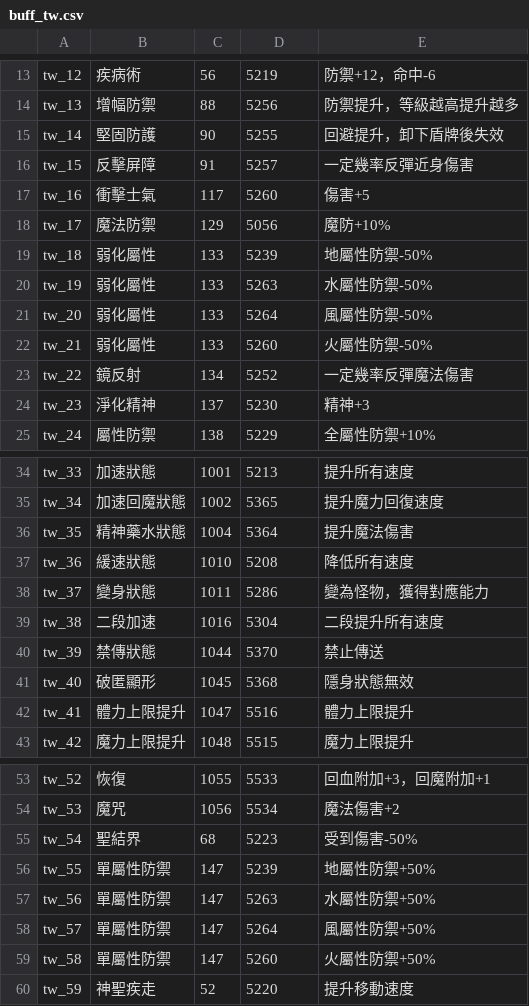
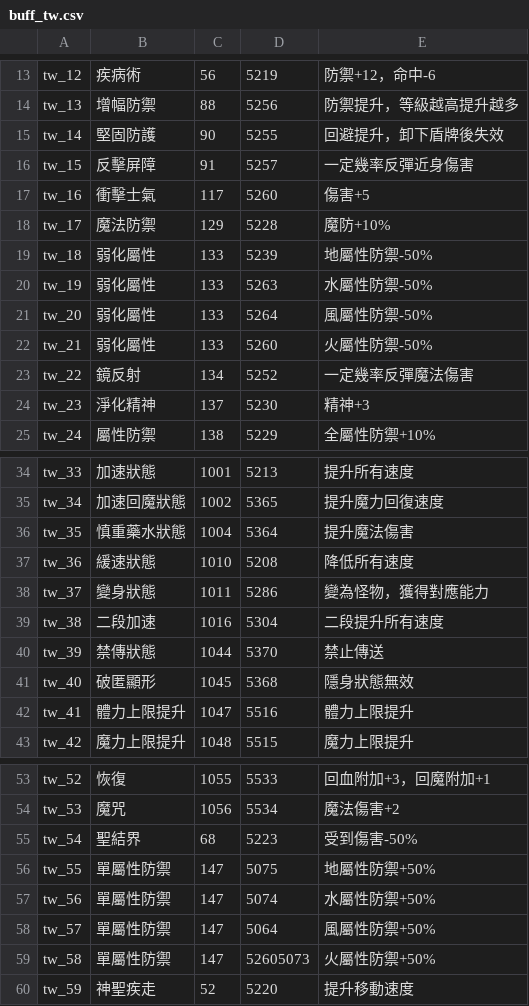
Before and after one commit to oberon-wu/teon-lang, a CSV file: buff/buff_tw.csv, drawn as a sheet; only a part is shown, gaps mark what is left out.

Commit message:
…修復buff問題。

```diff
--- a/buff/buff_tw.csv
+++ b/buff/buff_tw.csv
@@ -17,3 +17,3 @@ tw_15,反擊屏障,91,5257,一定幾率反彈近身傷害
 tw_16,衝擊士氣,117,5260,傷害+5
-tw_17,魔法防禦,129,5056,魔防+10%
+tw_17,魔法防禦,129,5228,魔防+10%
 tw_18,弱化屬性,133,5239,地屬性防禦-50%
@@ -35,3 +35,3 @@ tw_33,加速狀態,1001,5213,提升所有速度
 tw_34,加速回魔狀態,1002,5365,提升魔力回復速度
-tw_35,精神藥水狀態,1004,5364,提升魔法傷害
+tw_35,慎重藥水狀態,1004,5364,提升魔法傷害
 tw_36,緩速狀態,1010,5208,降低所有速度
@@ -55,6 +55,6 @@ tw_53,魔咒,1056,5534,魔法傷害+2
 tw_54,聖結界,68,5223,受到傷害-50%
-tw_55,單屬性防禦,147,5239,地屬性防禦+50%
-tw_56,單屬性防禦,147,5263,水屬性防禦+50%
-tw_57,單屬性防禦,147,5264,風屬性防禦+50%
-tw_58,單屬性防禦,147,5260,火屬性防禦+50%
+tw_55,單屬性防禦,147,5075,地屬性防禦+50%
+tw_56,單屬性防禦,147,5074,水屬性防禦+50%
+tw_57,單屬性防禦,147,5064,風屬性防禦+50%
+tw_58,單屬性防禦,147,52605073,火屬性防禦+50%
 tw_59,神聖疾走,52,5220,提升移動速度
```
